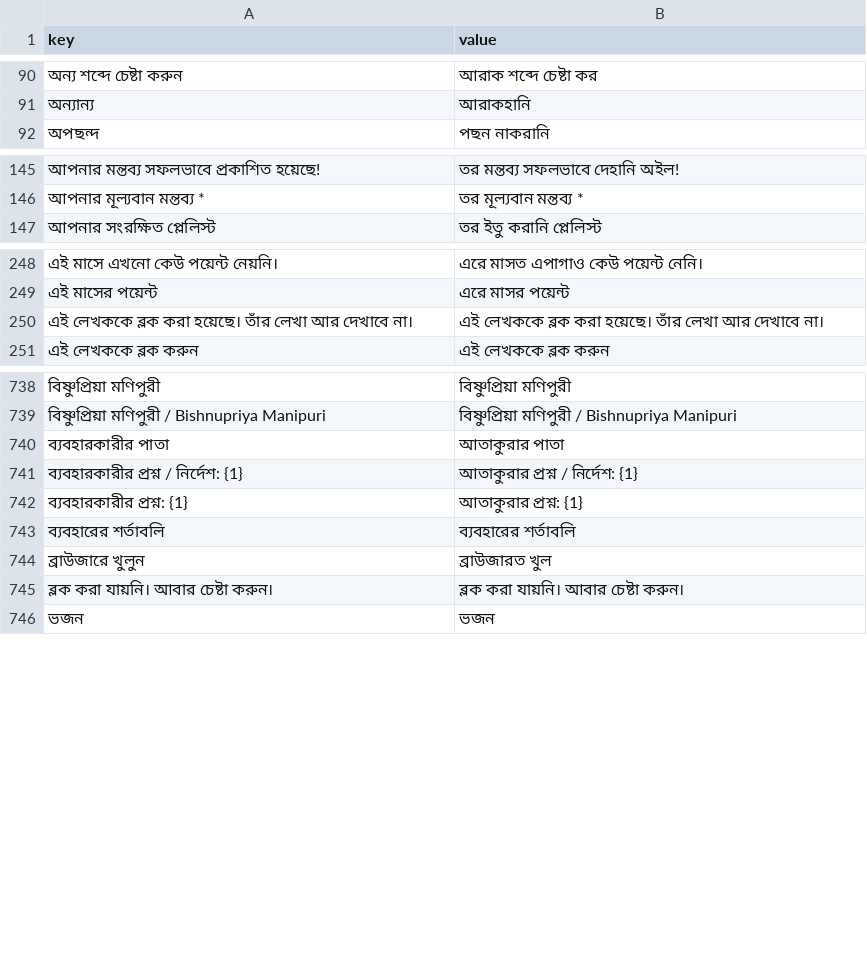
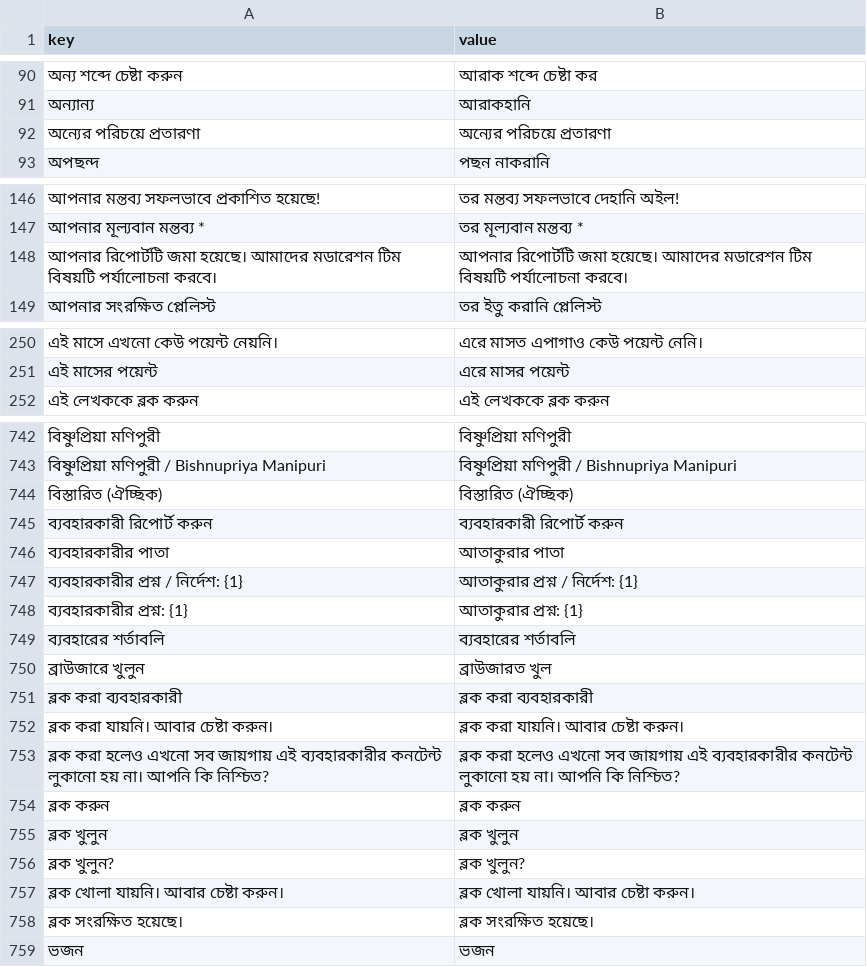
Before and after one commit to sisir-sinha/ningshingche, a CSV file: app/src/main/assets/i18n/bpy.csv, drawn as a sheet; only a part is shown, gaps mark what is left out; removed rows and columns are numbered as before the commit, all else as after; the diff covers the shown part only; the diff names each change by its address in the sheet, - before the commit and + after, or states it on an @@ line.

```diff
--- a/app/src/main/assets/i18n/bpy.csv
+++ b/app/src/main/assets/i18n/bpy.csv
+row 92: অন্যের পরিচয়ে প্রতারণা | অন্যের পরিচয়ে প্রতারণা
+row 148: আপনার রিপোর্টটি জমা হয়েছে। আমাদের মডারেশন টিম বিষয়টি পর্যালোচনা করবে। | আপনার রিপোর্টটি জমা হয়েছে। আমাদের মডারেশন টিম বিষয়টি পর্যালোচনা করবে।
-row 250: এই লেখককে ব্লক করা হয়েছে। তাঁর লেখা আর দেখাবে না। | এই লেখককে ব্লক করা হয়েছে। তাঁর লেখা আর দেখাবে না।
+row 744: বিস্তারিত (ঐচ্ছিক) | বিস্তারিত (ঐচ্ছিক)
+row 745: ব্যবহারকারী রিপোর্ট করুন | ব্যবহারকারী রিপোর্ট করুন
+row 751: ব্লক করা ব্যবহারকারী | ব্লক করা ব্যবহারকারী
+row 753: ব্লক করা হলেও এখনো সব জায়গায় এই ব্যবহারকারীর কনটেন্ট লুকানো হয় না। আপনি কি নিশ্চিত? | ব্লক করা হলেও এখনো সব জায়গায় এই ব্যবহারকারীর কনটেন্ট লুকানো হয় না। আপনি কি নিশ্চিত?
+row 754: ব্লক করুন | ব্লক করুন
+row 755: ব্লক খুলুন | ব্লক খুলুন
+row 756: ব্লক খুলুন? | ব্লক খুলুন?
+row 757: ব্লক খোলা যায়নি। আবার চেষ্টা করুন। | ব্লক খোলা যায়নি। আবার চেষ্টা করুন।
+row 758: ব্লক সংরক্ষিত হয়েছে। | ব্লক সংরক্ষিত হয়েছে।
```
Also changed, not shown: 3 added rows and 1 removed row elsewhere in this file, app/src/main/assets/i18n/en.csv, backend/assets/lang/bn.csv, 23 other files.
